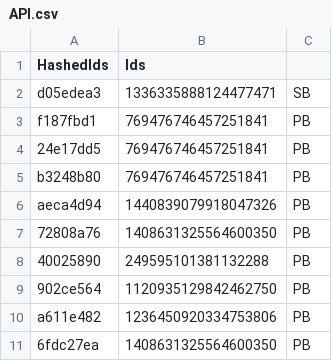
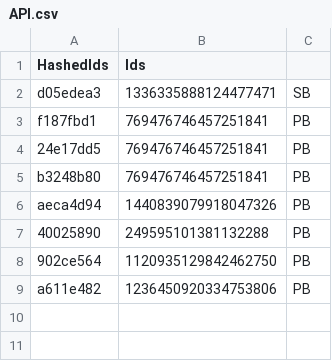
Before and after one commit to vertex-peak/API, a CSV file: API.csv, drawn as a sheet.

Commit message:
Update Premium/Booster CSV

```diff
--- a/API.csv
+++ b/API.csv
@@ -6,3 +6,2 @@ b3248b80,769476746457251841,PB
 aeca4d94,1440839079918047326,PB
-72808a76,1408631325564600350,PB
 40025890,249595101381132288,PB
@@ -10,2 +9 @@ aeca4d94,1440839079918047326,PB
 a611e482,1236450920334753806,PB
-6fdc27ea,1408631325564600350,PB
```
